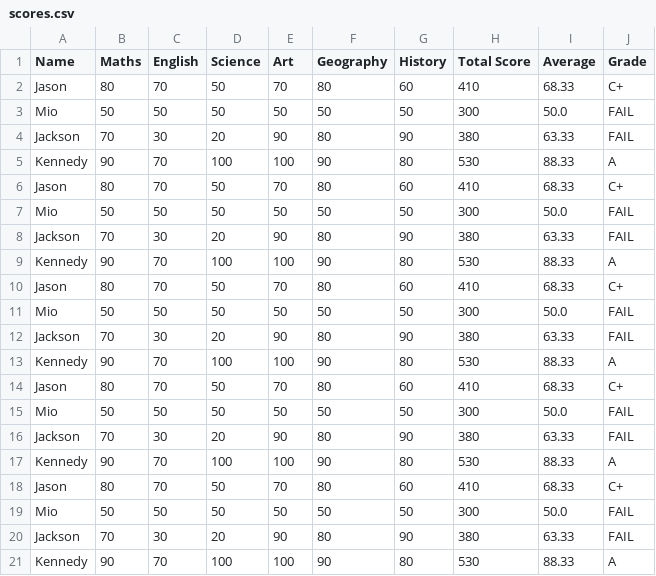
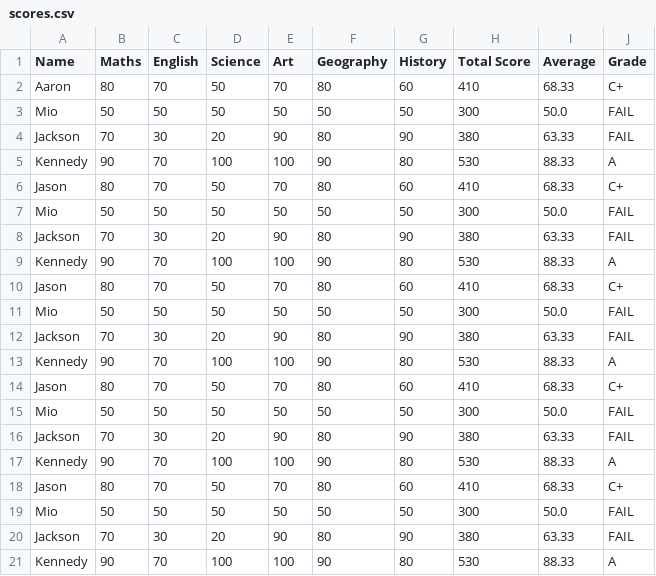
Before and after one commit to mr-temiitayo/pythonstreamlit, a CSV file: students/Aaron/scores.csv, drawn as a sheet.

Commit message:
aaron

```diff
--- a/students/Aaron/scores.csv
+++ b/students/Aaron/scores.csv
@@ -1,3 +1,3 @@
 Name,Maths,English,Science,Art,Geography,History,Total Score,Average,Grade
-Jason,80,70,50,70,80,60,410,68.33,C+
+Aaron,80,70,50,70,80,60,410,68.33,C+
 Mio,50,50,50,50,50,50,300,50.0,FAIL
```
Also changed, not shown: 7 other files.
